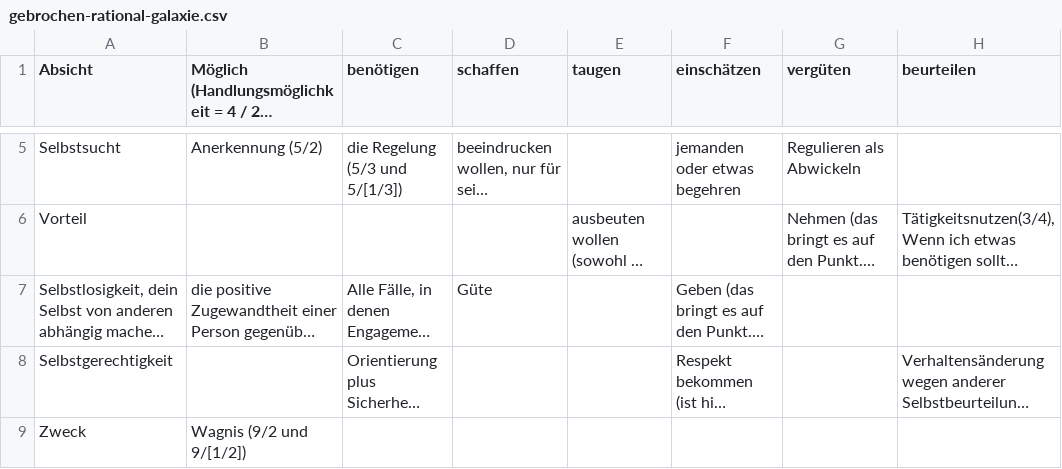
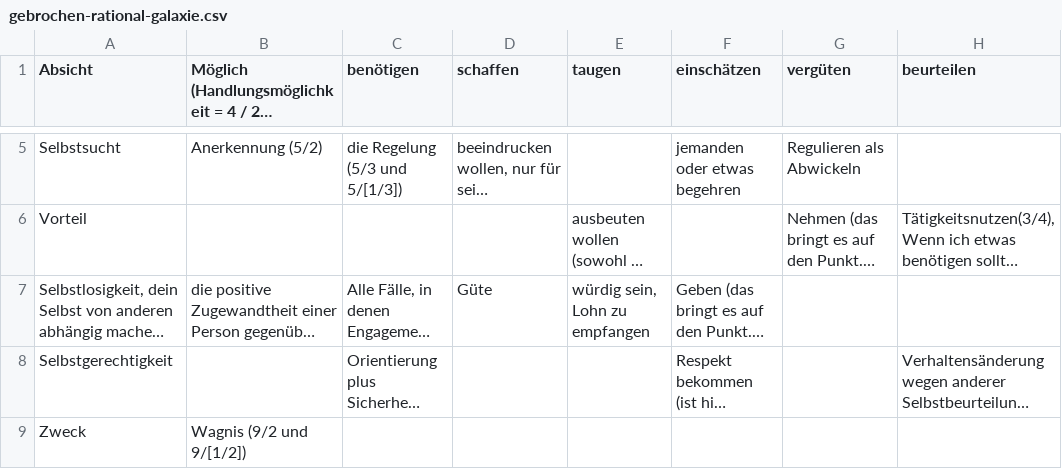
Before and after one commit to githubuser2000/reta-23-07-20, a CSV file: gebrochen-rational-galaxie.csv, drawn as a sheet; only a part is shown, gaps mark what is left out; long unchanged cells end in …; the diff names each change by its address in the sheet, - before the commit and + after, or states it on an @@ line.

Commit message:
7/4 Galaxie

```diff
--- a/gebrochen-rational-galaxie.csv
+++ b/gebrochen-rational-galaxie.csv
-E7 (taugen): (empty)
+E7 (taugen): würdig sein, Lohn zu empfangen
```
